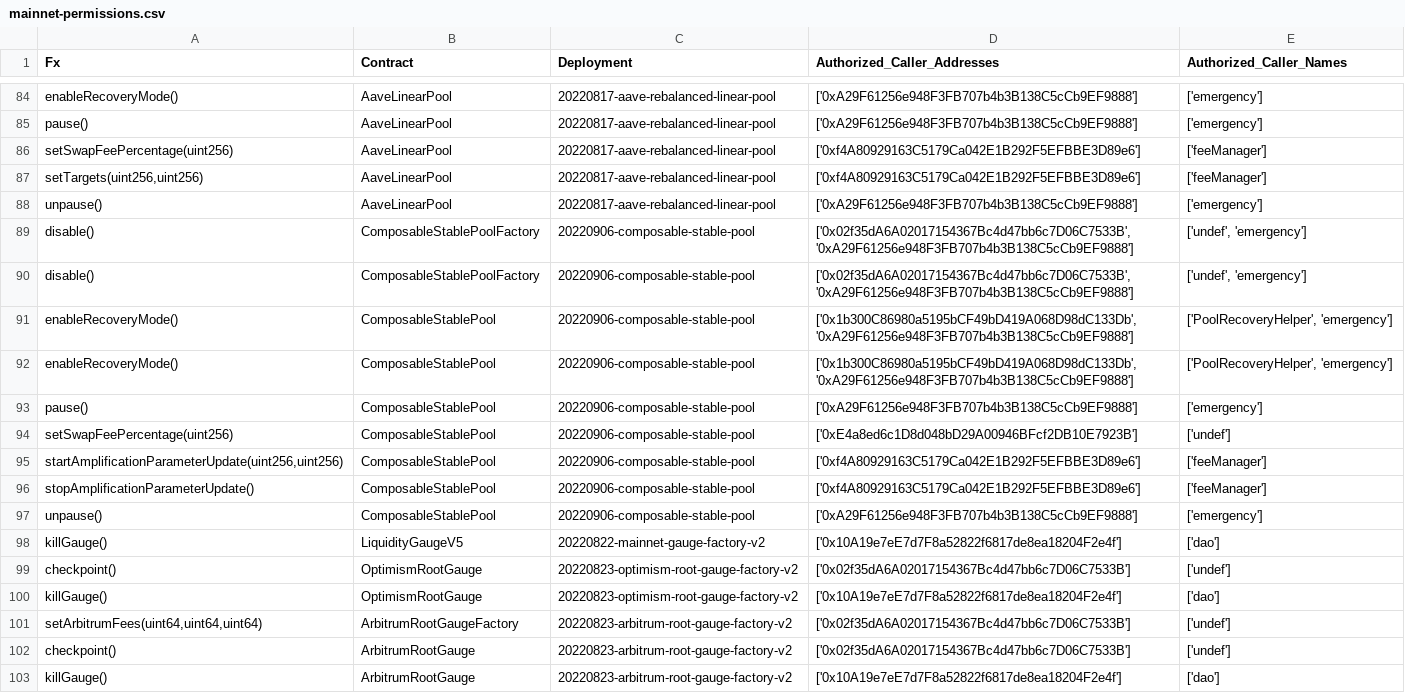
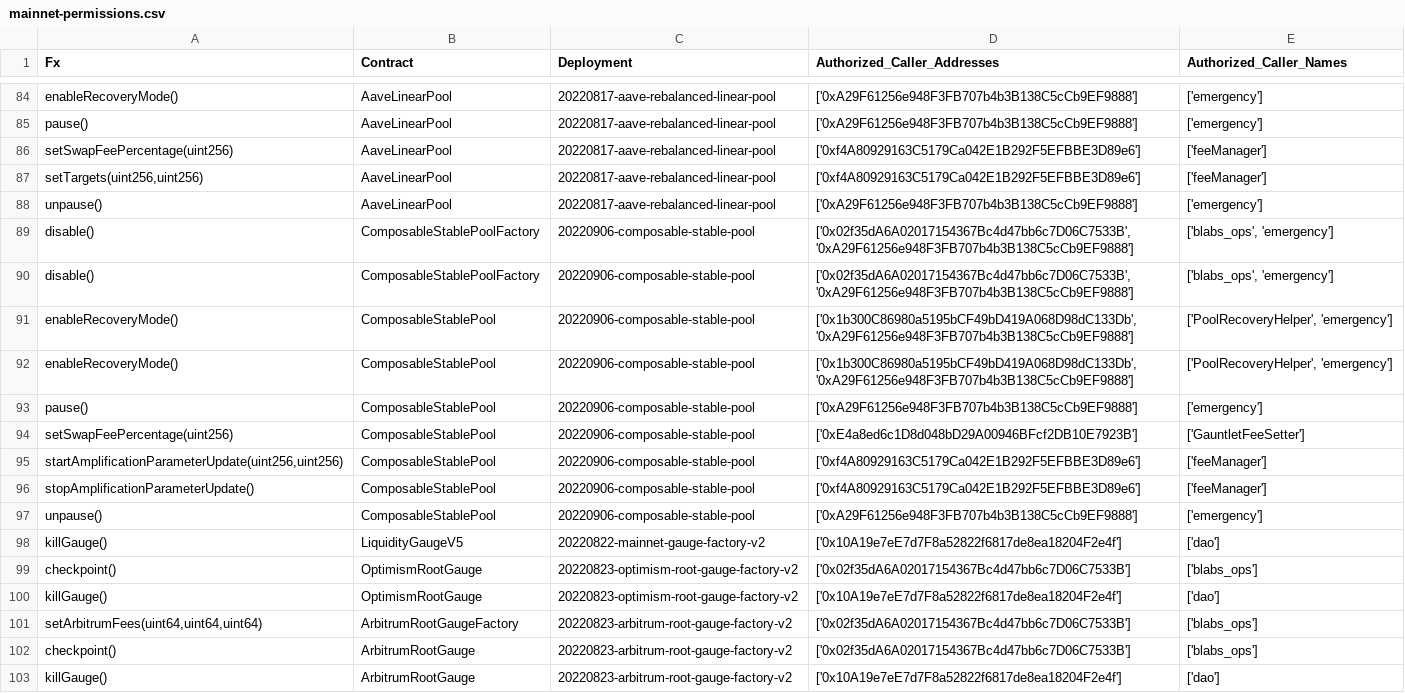
Before and after one commit to nikitakle/multisig-ops, a CSV file: tools/python/reports/mainnet-permissions.csv, drawn as a sheet; only a part is shown, gaps mark what is left out; the diff covers the shown part only.

Commit message:
deal with undef addresses and regen mainnet.

```diff
--- a/tools/python/reports/mainnet-permissions.csv
+++ b/tools/python/reports/mainnet-permissions.csv
@@ -88,4 +88,4 @@ setSwapFeePercentage(uint256),AaveLinearPool,20220817-aave-rebalanced-linear-poo
 unpause(),AaveLinearPool,20220817-aave-rebalanced-linear-pool,['0xA29F61256e948F3FB707b4b3B138C5cCb9EF9888'],['emergency']
-disable(),ComposableStablePoolFactory,20220906-composable-stable-pool,"['0x02f35dA6A02017154367Bc4d47bb6c7D06C7533B', '0xA29F61256e948F3FB707b4b3B138C5cCb9EF9888']","['undef', 'emergency']"
-disable(),ComposableStablePoolFactory,20220906-composable-stable-pool,"['0x02f35dA6A02017154367Bc4d47bb6c7D06C7533B', '0xA29F61256e948F3FB707b4b3B138C5cCb9EF9888']","['undef', 'emergency']"
+disable(),ComposableStablePoolFactory,20220906-composable-stable-pool,"['0x02f35dA6A02017154367Bc4d47bb6c7D06C7533B', '0xA29F61256e948F3FB707b4b3B138C5cCb9EF9888']","['blabs_ops', 'emergency']"
+disable(),ComposableStablePoolFactory,20220906-composable-stable-pool,"['0x02f35dA6A02017154367Bc4d47bb6c7D06C7533B', '0xA29F61256e948F3FB707b4b3B138C5cCb9EF9888']","['blabs_ops', 'emergency']"
 enableRecoveryMode(),ComposableStablePool,20220906-composable-stable-pool,"['0x1b300C86980a5195bCF49bD419A068D98dC133Db', '0xA29F61256e948F3FB707b4b3B138C5cCb9EF9888']","['PoolRecoveryHelper', 'emergency']"
@@ -93,3 +93,3 @@ enableRecoveryMode(),ComposableStablePool,20220906-composable-stable-pool,"['0x1
 pause(),ComposableStablePool,20220906-composable-stable-pool,['0xA29F61256e948F3FB707b4b3B138C5cCb9EF9888'],['emergency']
-setSwapFeePercentage(uint256),ComposableStablePool,20220906-composable-stable-pool,['0xE4a8ed6c1D8d048bD29A00946BFcf2DB10E7923B'],['undef']
+setSwapFeePercentage(uint256),ComposableStablePool,20220906-composable-stable-pool,['0xE4a8ed6c1D8d048bD29A00946BFcf2DB10E7923B'],['GauntletFeeSetter']
 "startAmplificationParameterUpdate(uint256,uint256)",ComposableStablePool,20220906-composable-stable-pool,['0xf4A80929163C5179Ca042E1B292F5EFBBE3D89e6'],['feeManager']
@@ -98,6 +98,6 @@ unpause(),ComposableStablePool,20220906-composable-stable-pool,['0xA29F61256e948
 killGauge(),LiquidityGaugeV5,20220822-mainnet-gauge-factory-v2,['0x10A19e7eE7d7F8a52822f6817de8ea18204F2e4f'],['dao']
-checkpoint(),OptimismRootGauge,20220823-optimism-root-gauge-factory-v2,['0x02f35dA6A02017154367Bc4d47bb6c7D06C7533B'],['undef']
+checkpoint(),OptimismRootGauge,20220823-optimism-root-gauge-factory-v2,['0x02f35dA6A02017154367Bc4d47bb6c7D06C7533B'],['blabs_ops']
 killGauge(),OptimismRootGauge,20220823-optimism-root-gauge-factory-v2,['0x10A19e7eE7d7F8a52822f6817de8ea18204F2e4f'],['dao']
-"setArbitrumFees(uint64,uint64,uint64)",ArbitrumRootGaugeFactory,20220823-arbitrum-root-gauge-factory-v2,['0x02f35dA6A02017154367Bc4d47bb6c7D06C7533B'],['undef']
-checkpoint(),ArbitrumRootGauge,20220823-arbitrum-root-gauge-factory-v2,['0x02f35dA6A02017154367Bc4d47bb6c7D06C7533B'],['undef']
+"setArbitrumFees(uint64,uint64,uint64)",ArbitrumRootGaugeFactory,20220823-arbitrum-root-gauge-factory-v2,['0x02f35dA6A02017154367Bc4d47bb6c7D06C7533B'],['blabs_ops']
+checkpoint(),ArbitrumRootGauge,20220823-arbitrum-root-gauge-factory-v2,['0x02f35dA6A02017154367Bc4d47bb6c7D06C7533B'],['blabs_ops']
 killGauge(),ArbitrumRootGauge,20220823-arbitrum-root-gauge-factory-v2,['0x10A19e7eE7d7F8a52822f6817de8ea18204F2e4f'],['dao']
```
Also changed, not shown: 52 edited cells elsewhere in this file, 6 other files.
